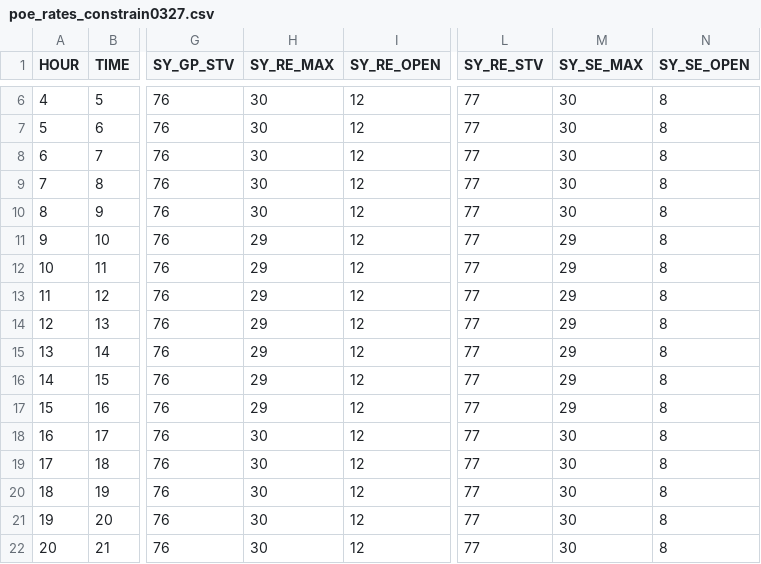
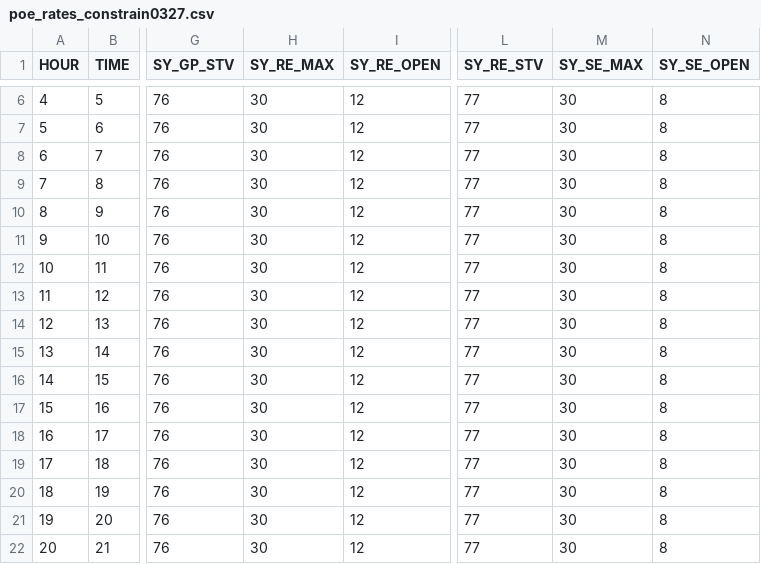
Before and after one commit to SANDAG/sr11_ome, a CSV file: data_in/poe_rates_constrain0327.csv, drawn as a sheet; only a part is shown, gaps mark what is left out; the diff names each change by its address in the sheet, - before the commit and + after, or states it on an @@ line.

Commit message:
Correct max lanes at SY.

```diff
--- a/data_in/poe_rates_constrain0327.csv
+++ b/data_in/poe_rates_constrain0327.csv
-H11:H17 (SY_RE_MAX): 29
+H11:H17 (SY_RE_MAX): 30
-M11:M17 (SY_SE_MAX): 29
+M11:M17 (SY_SE_MAX): 30
```
